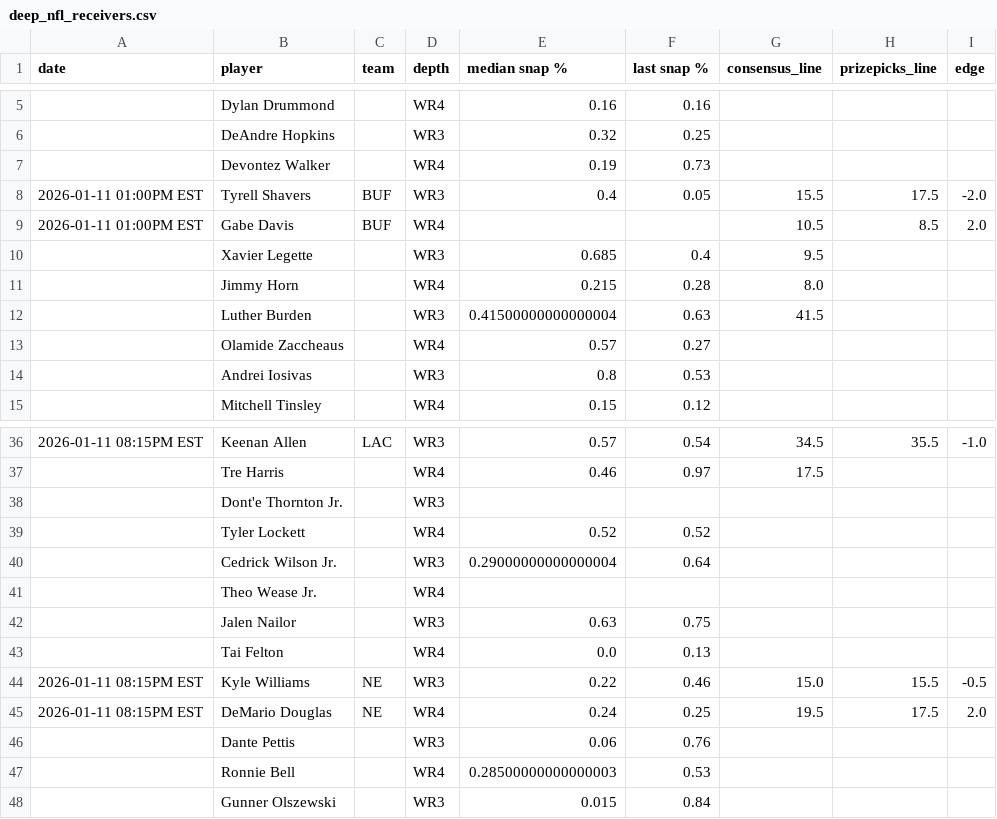
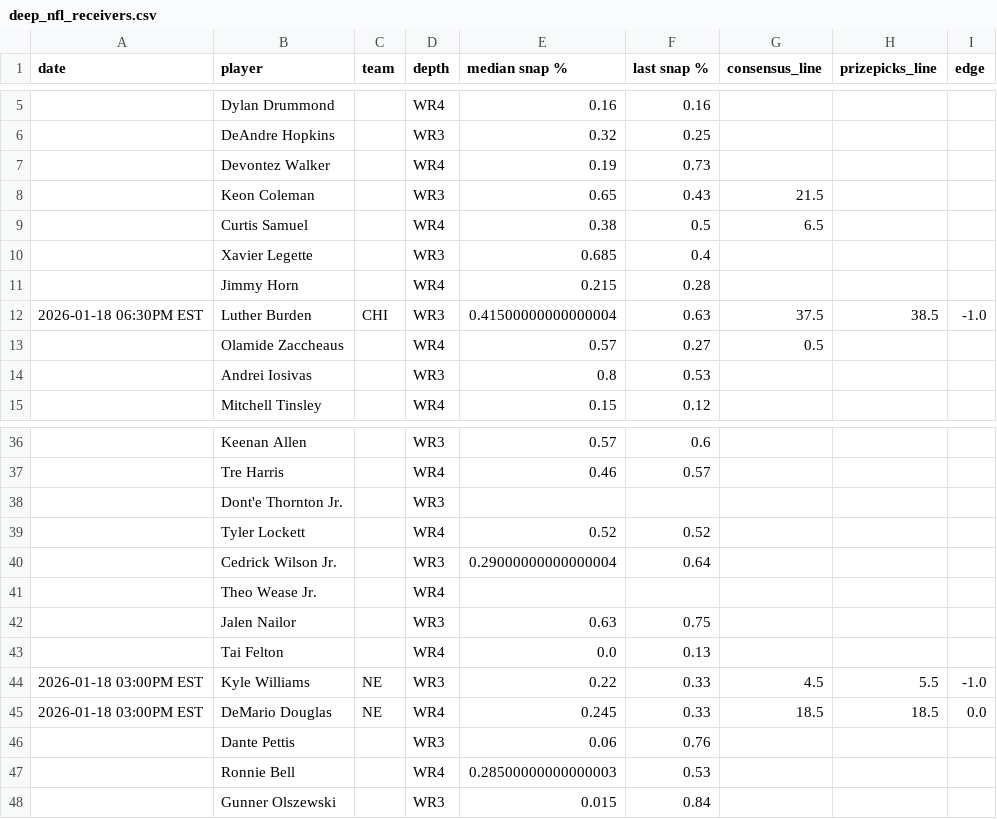
Before and after one commit to oddsjuice/nfl-deep-receivers, a CSV file: AUTOMATIONS/FREE_WR3-WR4_SHEETS/deep_nfl_receivers.csv, drawn as a sheet; only a part is shown, gaps mark what is left out; the diff covers the shown part only.

```diff
--- a/AUTOMATIONS/FREE_WR3-WR4_SHEETS/deep_nfl_receivers.csv
+++ b/AUTOMATIONS/FREE_WR3-WR4_SHEETS/deep_nfl_receivers.csv
@@ -7,8 +7,8 @@ date,player,team,depth,median snap %,last snap %,consensus_line,prizepicks_line,
 ,Devontez Walker,,WR4,0.19,0.73,,,
-2026-01-11 01:00PM EST,Tyrell Shavers,BUF,WR3,0.4,0.05,15.5,17.5,-2.0
-2026-01-11 01:00PM EST,Gabe Davis,BUF,WR4,,,10.5,8.5,2.0
-,Xavier Legette,,WR3,0.685,0.4,9.5,,
-,Jimmy Horn,,WR4,0.215,0.28,8.0,,
-,Luther Burden,,WR3,0.41500000000000004,0.63,41.5,,
-,Olamide Zaccheaus,,WR4,0.57,0.27,,,
+,Keon Coleman,,WR3,0.65,0.43,21.5,,
+,Curtis Samuel,,WR4,0.38,0.5,6.5,,
+,Xavier Legette,,WR3,0.685,0.4,,,
+,Jimmy Horn,,WR4,0.215,0.28,,,
+2026-01-18 06:30PM EST,Luther Burden,CHI,WR3,0.41500000000000004,0.63,37.5,38.5,-1.0
+,Olamide Zaccheaus,,WR4,0.57,0.27,0.5,,
 ,Andrei Iosivas,,WR3,0.8,0.53,,,
@@ -36,3 +36,3 @@ date,player,team,depth,median snap %,last snap %,consensus_line,prizepicks_line,
-2026-01-11 08:15PM EST,Keenan Allen,LAC,WR3,0.57,0.54,34.5,35.5,-1.0
-,Tre Harris,,WR4,0.46,0.97,17.5,,
+,Keenan Allen,,WR3,0.57,0.6,,,
+,Tre Harris,,WR4,0.46,0.57,,,
 ,Dont'e Thornton Jr.,,WR3,,,,,
@@ -43,4 +43,4 @@ date,player,team,depth,median snap %,last snap %,consensus_line,prizepicks_line,
 ,Tai Felton,,WR4,0.0,0.13,,,
-2026-01-11 08:15PM EST,Kyle Williams,NE,WR3,0.22,0.46,15.0,15.5,-0.5
-2026-01-11 08:15PM EST,DeMario Douglas,NE,WR4,0.24,0.25,19.5,17.5,2.0
+2026-01-18 03:00PM EST,Kyle Williams,NE,WR3,0.22,0.33,4.5,5.5,-1.0
+2026-01-18 03:00PM EST,DeMario Douglas,NE,WR4,0.245,0.33,18.5,18.5,0.0
 ,Dante Pettis,,WR3,0.06,0.76,,,
```
Also changed, not shown: 1 added row, 1 removed row and 65 edited cells elsewhere in this file.
